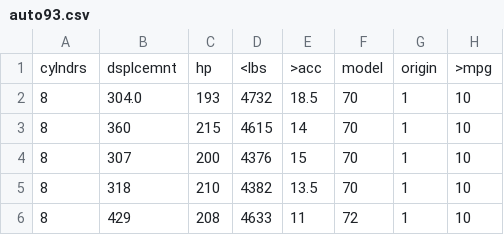
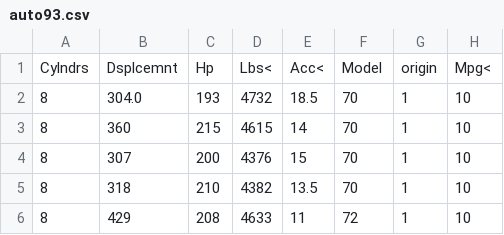
Before and after one commit to timm/ethos, a CSV file: src/data/auto93.csv, drawn as a sheet; only a part is shown.

```diff
--- a/src/data/auto93.csv
+++ b/src/data/auto93.csv
@@ -1,2 +1,2 @@
-cylndrs, dsplcemnt, hp, <lbs, >acc,model, origin, >mpg
+Cylndrs, Dsplcemnt, Hp, Lbs<, Acc<,Model, origin, Mpg<
 8, 304.0, 193, 4732, 18.5, 70, 1, 10
```
Also changed, not shown: 1 other file.
